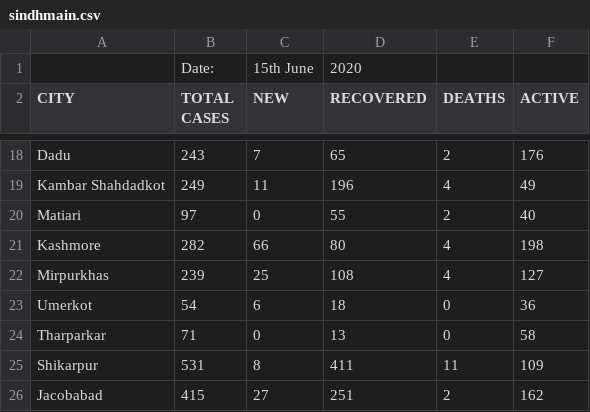
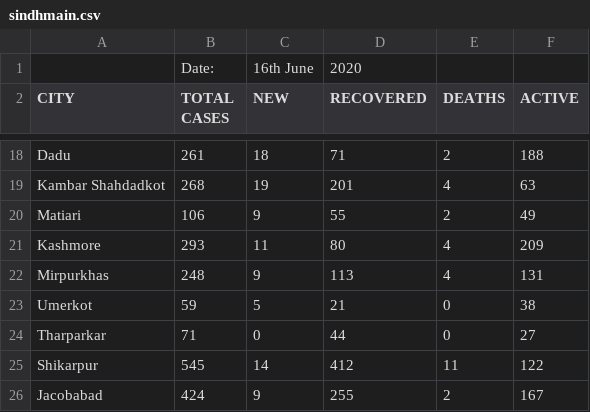
Before and after one commit to amantalreja/PAK-COVID, a CSV file: sindhmain.csv, drawn as a sheet; only a part is shown, gaps mark what is left out; the diff covers the shown part only; the diff names each change by its address in the sheet, - before the commit and + after, or states it on an @@ line.

```diff
--- a/sindhmain.csv
+++ b/sindhmain.csv
-C1 (NEW): 15th June
+C1 (NEW): 16th June
-B18 (TOTAL CASES): 243
+B18 (TOTAL CASES): 261
-C18 (NEW): 7
+C18 (NEW): 18
-D18 (RECOVERED): 65
+D18 (RECOVERED): 71
-F18 (ACTIVE): 176
+F18 (ACTIVE): 188
-B19 (TOTAL CASES): 249
+B19 (TOTAL CASES): 268
-C19 (NEW): 11
+C19 (NEW): 19
-D19 (RECOVERED): 196
+D19 (RECOVERED): 201
-F19 (ACTIVE): 49
+F19 (ACTIVE): 63
-B20 (TOTAL CASES): 97
+B20 (TOTAL CASES): 106
-C20 (NEW): 0
+C20 (NEW): 9
-F20 (ACTIVE): 40
+F20 (ACTIVE): 49
-B21 (TOTAL CASES): 282
+B21 (TOTAL CASES): 293
-C21 (NEW): 66
+C21 (NEW): 11
-F21 (ACTIVE): 198
+F21 (ACTIVE): 209
-B22 (TOTAL CASES): 239
+B22 (TOTAL CASES): 248
-C22 (NEW): 25
+C22 (NEW): 9
-D22 (RECOVERED): 108
+D22 (RECOVERED): 113
-F22 (ACTIVE): 127
+F22 (ACTIVE): 131
-B23 (TOTAL CASES): 54
+B23 (TOTAL CASES): 59
-C23 (NEW): 6
+C23 (NEW): 5
-D23 (RECOVERED): 18
+D23 (RECOVERED): 21
-F23 (ACTIVE): 36
+F23 (ACTIVE): 38
-D24 (RECOVERED): 13
+D24 (RECOVERED): 44
-F24 (ACTIVE): 58
+F24 (ACTIVE): 27
-B25 (TOTAL CASES): 531
+B25 (TOTAL CASES): 545
-C25 (NEW): 8
+C25 (NEW): 14
-D25 (RECOVERED): 411
+D25 (RECOVERED): 412
-F25 (ACTIVE): 109
+F25 (ACTIVE): 122
-B26 (TOTAL CASES): 415
+B26 (TOTAL CASES): 424
-C26 (NEW): 27
+C26 (NEW): 9
-D26 (RECOVERED): 251
+D26 (RECOVERED): 255
-F26 (ACTIVE): 162
+F26 (ACTIVE): 167
```
Also changed, not shown: 67 edited cells elsewhere in this file.
